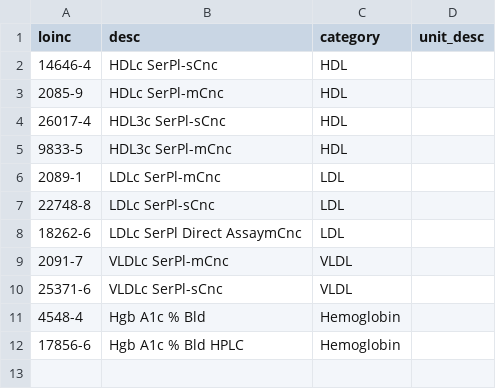
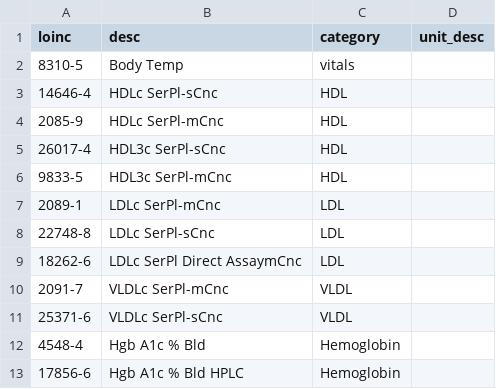
Before and after one commit to IndyActuaries/epic-fhir, a CSV file: data/labs.csv, drawn as a sheet.

```diff
--- a/data/labs.csv
+++ b/data/labs.csv
@@ -1,2 +1,3 @@
 loinc,desc,category,unit_desc
+8310-5,Body Temp,vitals,
 14646-4,HDLc SerPl-sCnc,HDL,
```
Also changed, not shown: 1 other file.
